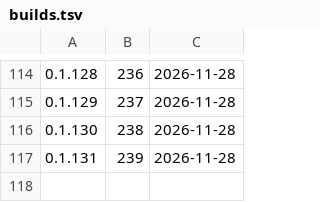
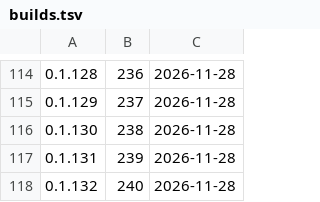
Before and after one commit to d2ntr5/karya-releases, a TSV file: builds.tsv, drawn as a sheet; only a part is shown, gaps mark what is left out.

```diff
--- a/builds.tsv
+++ b/builds.tsv
@@ -117 +117,2 @@
 0.1.131	239	2026-11-28
+0.1.132	240	2026-11-28
```
Also changed, not shown: 3 other files.
